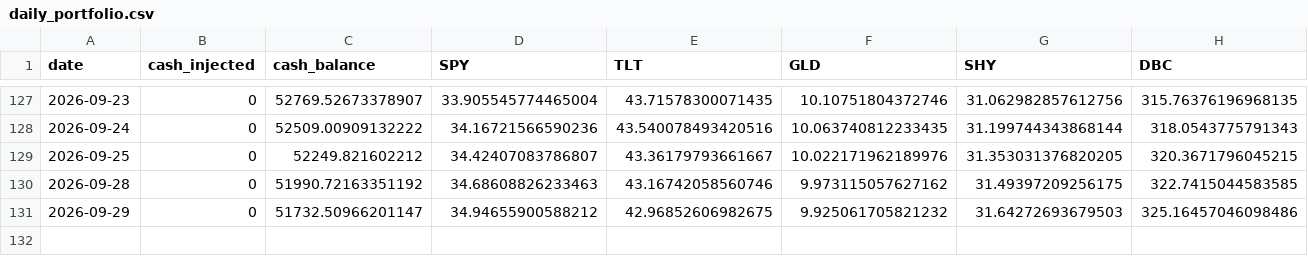
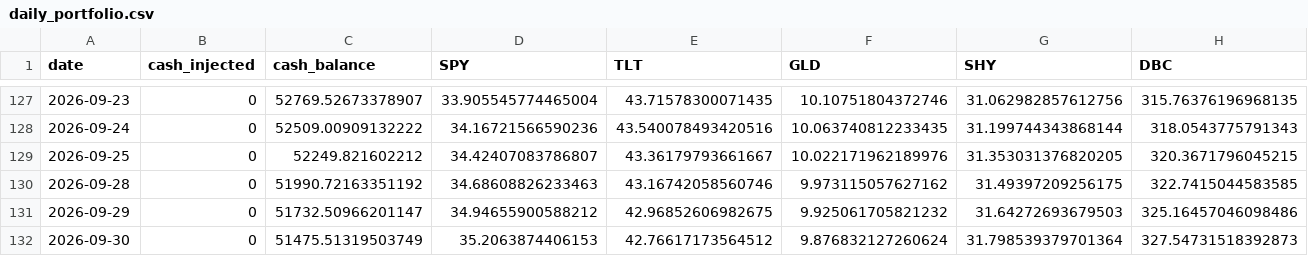
Before and after one commit to predNstocks/test7, a CSV file: daily_portfolio.csv, drawn as a sheet; only a part is shown, gaps mark what is left out; rows hold the shown columns only; the diff names each change by its address in the sheet, - before the commit and + after, or states it on an @@ line.

```diff
--- a/daily_portfolio.csv
+++ b/daily_portfolio.csv
+row 132: 2026-09-30 | 0 | 51475.51319503749 | 35.2063874406153 | 42.76617173564512 | 9.876832127260624 | 31.798539379701364 | 327.54731518392873
```
